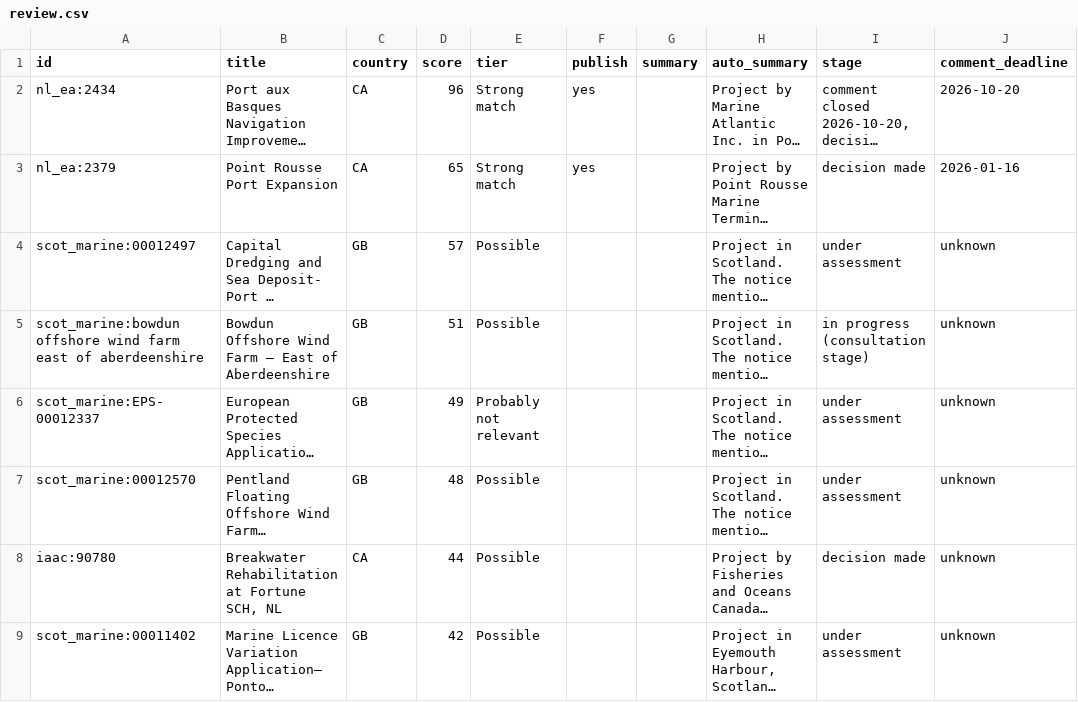
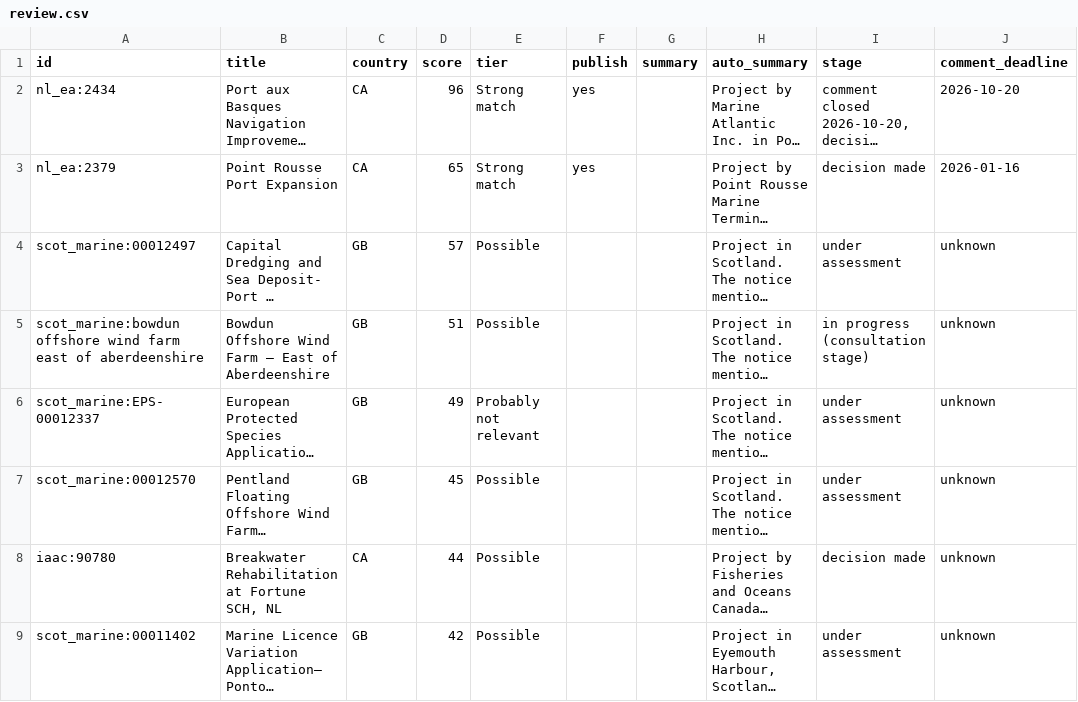
Before and after one commit to asamiller11/marine-project-finder, a CSV file: review/review.csv, drawn as a sheet; only a part is shown; long unchanged cells end in …; the diff covers the shown part only; the diff names each change by its address in the sheet, - before the commit and + after, or states it on an @@ line.

```diff
--- a/review/review.csv
+++ b/review/review.csv
-D7 (score): 48
+D7 (score): 45
```
Also changed, not shown: 8 added rows, 6 removed rows and 5 edited cells elsewhere in this file, site/projects.csv, 57 other files.
